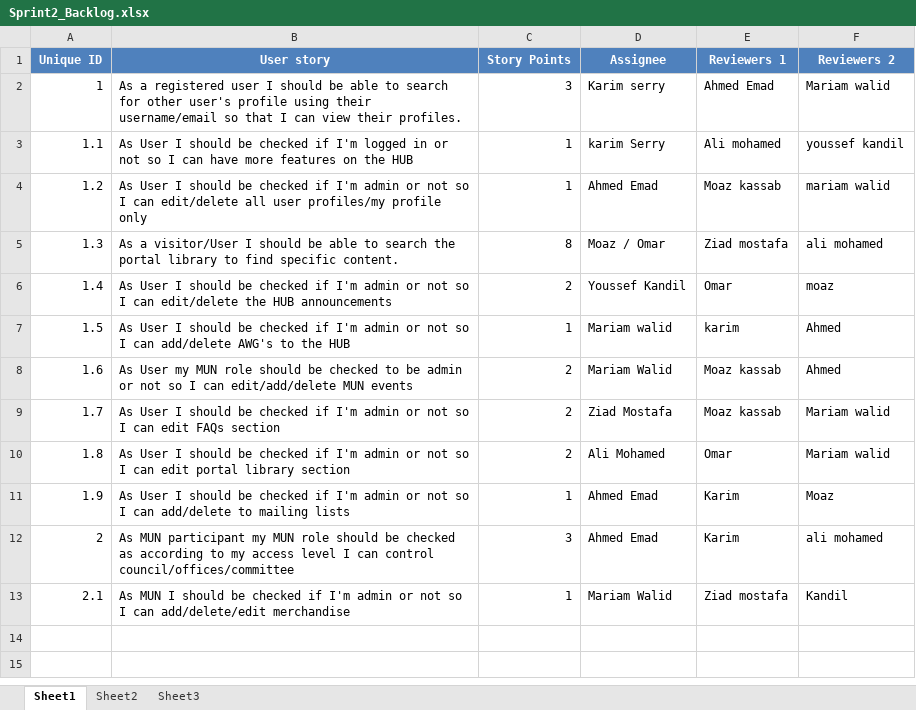
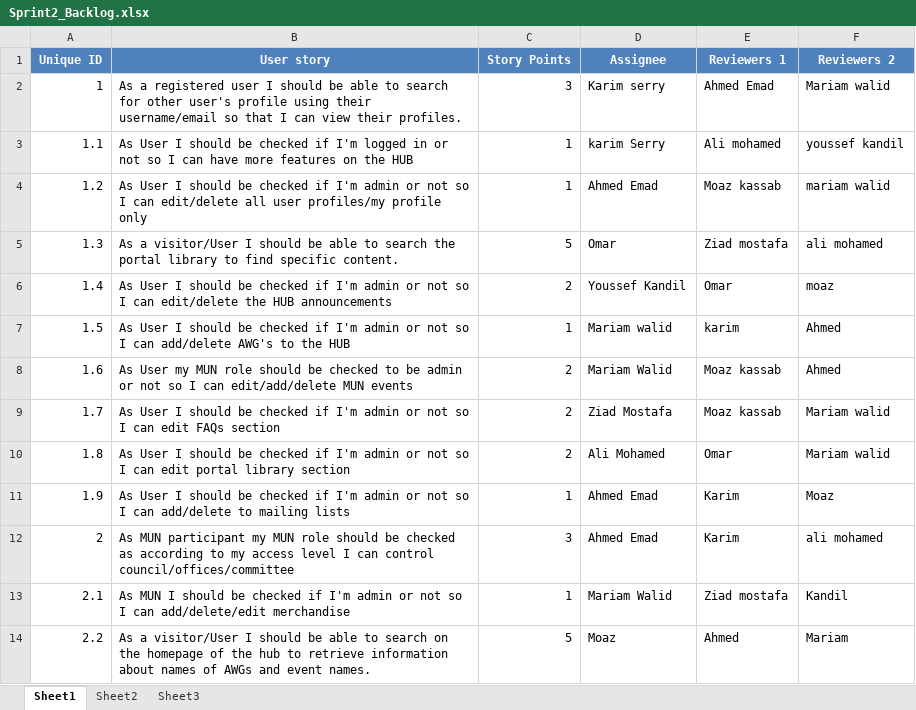
Before and after one commit to SE-GUC/ByteMe, an Excel workbook: Sprint2_Backlog.xlsx, sheet Sheet1, drawn as a sheet; values as stored, in another font and other column widths than the file's, no borders; the diff names each change by its address in the sheet, - before the commit and + after, or states it on an @@ line.

Commit message:
Add files via upload

```diff
--- a/Sprint2_Backlog.xlsx (sheet Sheet1)
+++ b/Sprint2_Backlog.xlsx (sheet Sheet1)
-C5 (Story Points): 8
+C5 (Story Points): 5
-D5 (Assignee): Moaz / Omar
+D5 (Assignee): Omar
+row 14: 2.2 | As a visitor/User I should be able to search on the homepage of the hub to retrieve information about names of AWGs and event names. | 5 | Moaz | Ahmed | Mariam
```
